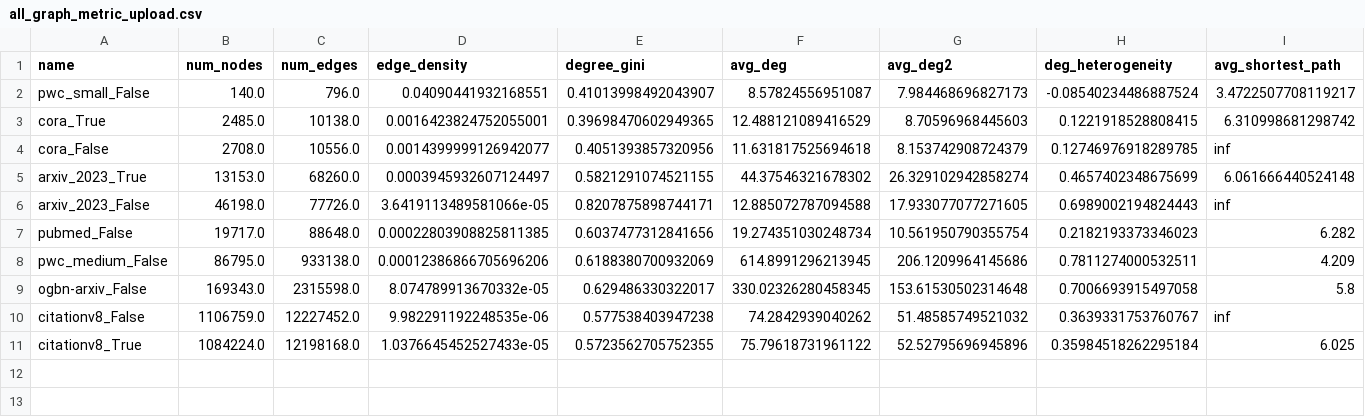
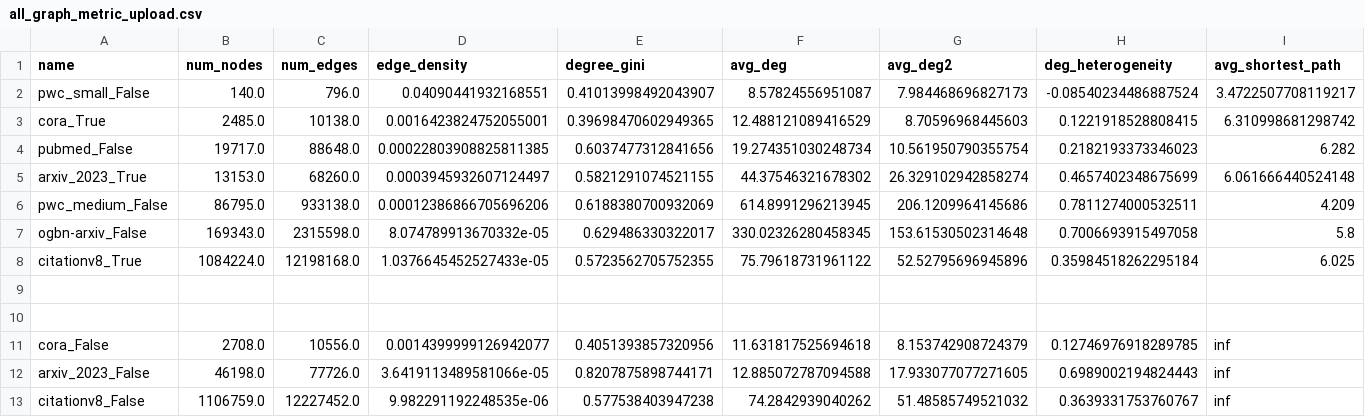
Before and after one commit to csanders90/TAPE, a CSV file: core/data_utils/all_graph_metric_upload.csv, drawn as a sheet; only a part is shown; removed rows and columns are numbered as before the commit, all else as after; rows hold the shown columns only; the diff names each change by its address in the sheet, - before the commit and + after, or states it on an @@ line.

```diff
--- a/core/data_utils/all_graph_metric_upload.csv
+++ b/core/data_utils/all_graph_metric_upload.csv
+row 4: pubmed_False | 19717.0 | 88648.0 | 0.00022803908825811385 | 0.6037477312841656 | 19.274351030248734 | 10.561950790355754 | 0.2182193373346023 | 6.282
-row 7: pubmed_False | 19717.0 | 88648.0 | 0.00022803908825811385 | 0.6037477312841656 | 19.274351030248734 | 10.561950790355754 | 0.2182193373346023 | 6.282
@@ row 11 moved to row 8: citationv8_True @@
+row 9: (empty)
+row 10: (empty)
@@ row 4 moved to row 11: cora_False @@
@@ row 6 moved to row 12: arxiv_2023_False @@
```
Also changed, not shown: core/data_utils/all_graph_metric1.csv, 15 other files.
